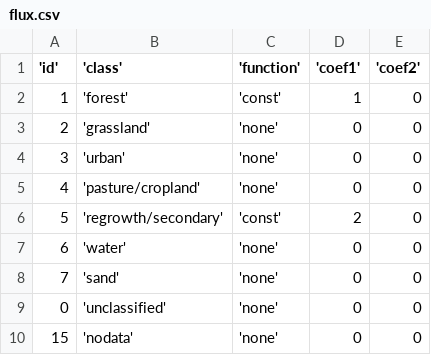
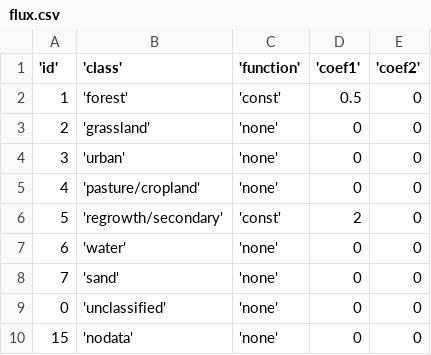
Before and after one commit to xjtang/CBookie, a CSV file: parameters/Colombia/flux.csv, drawn as a sheet.

Commit message:
update parameter

```diff
--- a/parameters/Colombia/flux.csv
+++ b/parameters/Colombia/flux.csv
@@ -1,3 +1,3 @@
 'id','class','function','coef1','coef2'
-1,'forest','const',1,0
+1,'forest','const',0.5,0
 2,'grassland','none',0,0
```
